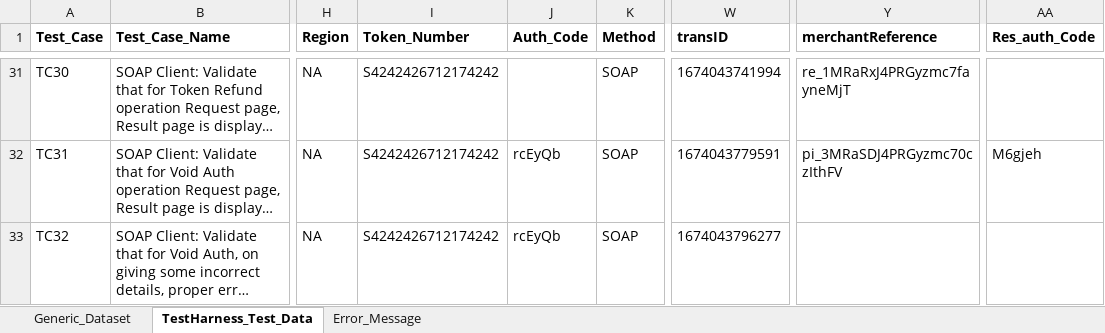
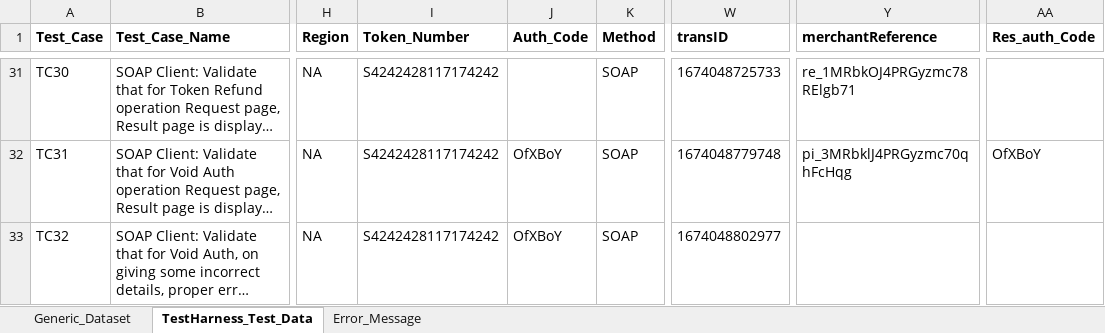
Before and after one commit to gsaha99/Ecommerce_QA, an Excel workbook: Test Data/Automation_Datasheet.xlsx, sheet TestHarness_Test_Data, drawn as a sheet; only a part is shown, gaps mark what is left out; long unchanged cells end in …; values as stored, in another font and other column widths than the file's, no borders; the diff covers the shown part only; the diff names each change by its address in the sheet, - before the commit and + after, or states it on an @@ line.

```diff
--- a/Test Data/Automation_Datasheet.xlsx (sheet TestHarness_Test_Data)
+++ b/Test Data/Automation_Datasheet.xlsx (sheet TestHarness_Test_Data)
-I31:I33 (Token_Number): S4242426712174242
+I31:I33 (Token_Number): S4242428117174242
-W31 (transID): 1674043741994
+W31 (transID): 1674048725733
-Y31 (merchantReference): re_1MRaRxJ4PRGyzmc7fayneMjT
+Y31 (merchantReference): re_1MRbkOJ4PRGyzmc78RElgb71
-J32:J33 (Auth_Code): rcEyQb
+J32:J33 (Auth_Code): OfXBoY
-W32 (transID): 1674043779591
+W32 (transID): 1674048779748
-Y32 (merchantReference): pi_3MRaSDJ4PRGyzmc70czIthFV
+Y32 (merchantReference): pi_3MRbklJ4PRGyzmc70qhFcHqg
-AA32 (Res_auth_Code): M6gjeh
+AA32 (Res_auth_Code): OfXBoY
-W33 (transID): 1674043796277
+W33 (transID): 1674048802977
```
Also changed, not shown: 75 edited cells elsewhere in this sheet, 13 other files.
